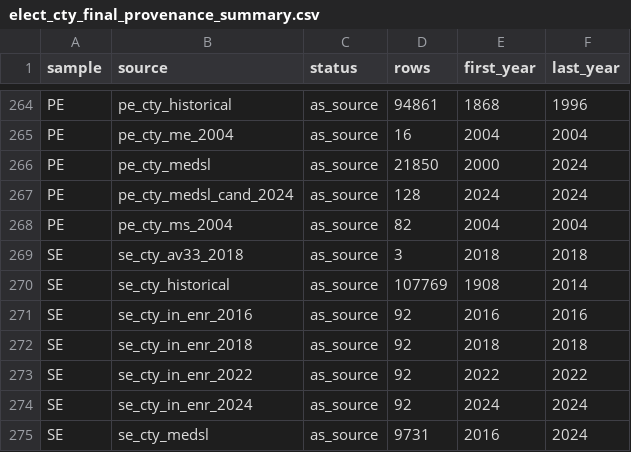
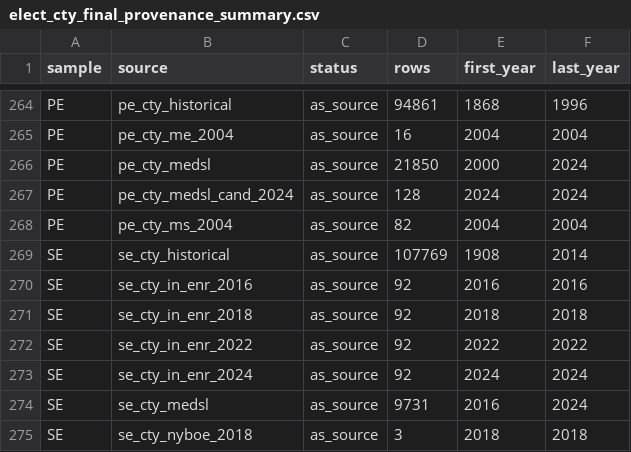
Before and after one commit to pmheideman/us-county-election-results, a CSV file: R/output/elect_cty_final_provenance_summary.csv, drawn as a sheet; only a part is shown, gaps mark what is left out.

```diff
--- a/R/output/elect_cty_final_provenance_summary.csv
+++ b/R/output/elect_cty_final_provenance_summary.csv
@@ -268,3 +268,2 @@
 "PE","pe_cty_ms_2004","as_source",82,2004,2004
-"SE","se_cty_av33_2018","as_source",3,2018,2018
 "SE","se_cty_historical","as_source",107769,1908,2014
@@ -275 +274,2 @@
 "SE","se_cty_medsl","as_source",9731,2016,2024
+"SE","se_cty_nyboe_2018","as_source",3,2018,2018
```
Also changed, not shown: R/data/source_registry.csv, R/output/data_corrections_log.csv, 8 other files.
